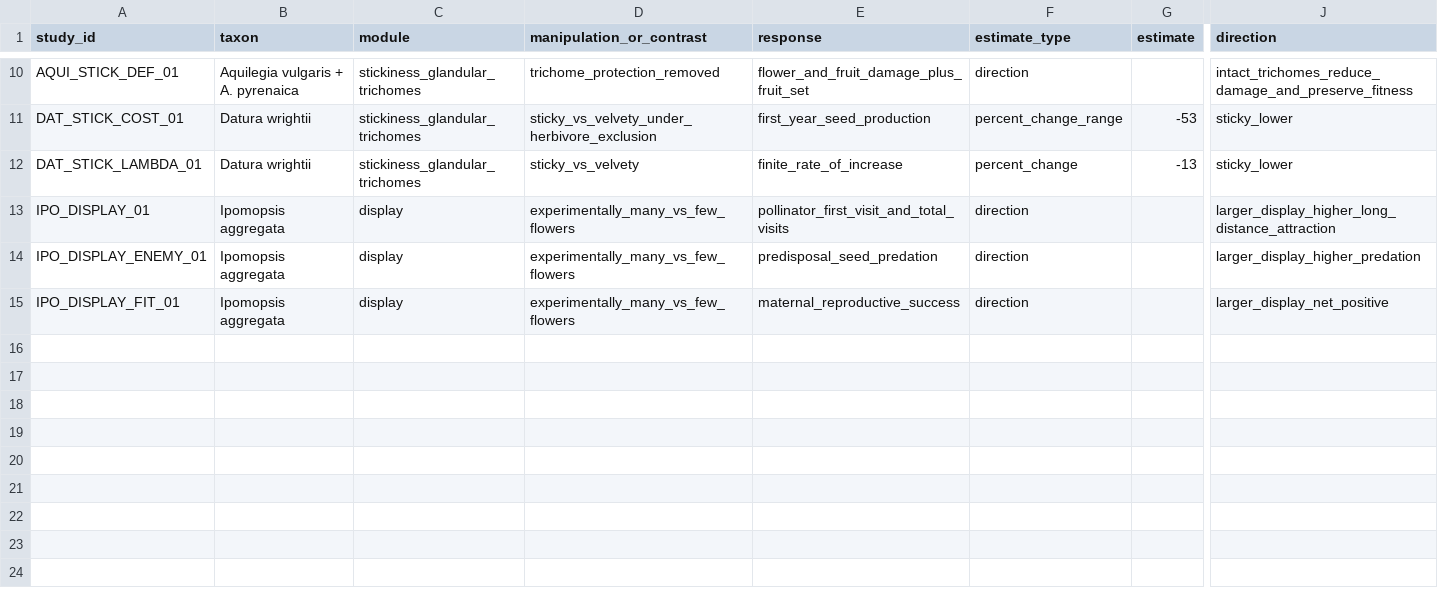
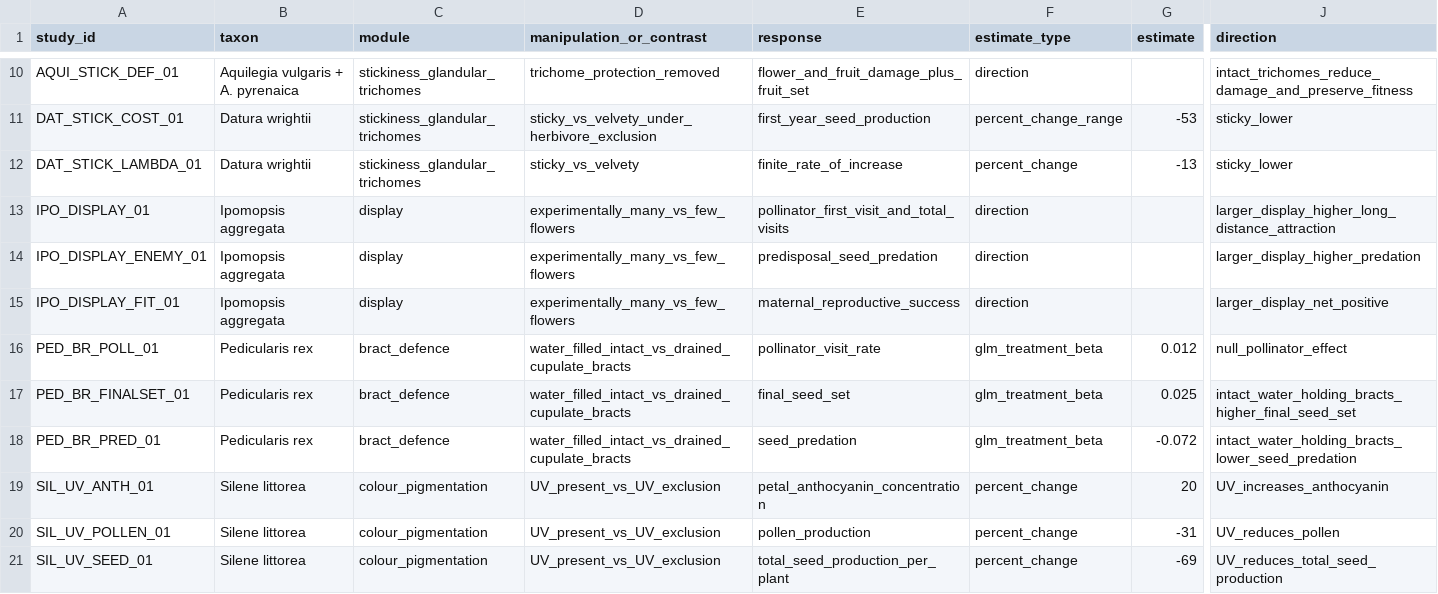
Before and after one commit to zuizui0223/EAzami, a CSV file: data/evidence/fdt1_broad_functional_calibration_seed_v1.csv, drawn as a sheet; only a part is shown, gaps mark what is left out; rows hold the shown columns only; the diff names each change by its address in the sheet, - before the commit and + after, or states it on an @@ line.

Commit message:
Add bract defence and UV pigmentation calibration evidence

```diff
--- a/data/evidence/fdt1_broad_functional_calibration_seed_v1.csv
+++ b/data/evidence/fdt1_broad_functional_calibration_seed_v1.csv
+row 16: PED_BR_POLL_01 | Pedicularis rex | bract_defence | water_filled_intact_vs_drained_cupulate_bracts | pollinator_visit_rate | glm_treatment_beta | 0.012 | null_pollinator_effect
+row 17: PED_BR_FINALSET_01 | Pedicularis rex | bract_defence | water_filled_intact_vs_drained_cupulate_bracts | final_seed_set | glm_treatment_beta | 0.025 | intact_water_holding_bracts_higher_final_seed_set
+row 18: PED_BR_PRED_01 | Pedicularis rex | bract_defence | water_filled_intact_vs_drained_cupulate_bracts | seed_predation | glm_treatment_beta | -0.072 | intact_water_holding_bracts_lower_seed_predation
+row 19: SIL_UV_ANTH_01 | Silene littorea | colour_pigmentation | UV_present_vs_UV_exclusion | petal_anthocyanin_concentration | percent_change | 20 | UV_increases_anthocyanin
+row 20: SIL_UV_POLLEN_01 | Silene littorea | colour_pigmentation | UV_present_vs_UV_exclusion | pollen_production | percent_change | -31 | UV_reduces_pollen
+row 21: SIL_UV_SEED_01 | Silene littorea | colour_pigmentation | UV_present_vs_UV_exclusion | total_seed_production_per_plant | percent_change | -69 | UV_reduces_total_seed_production
```
